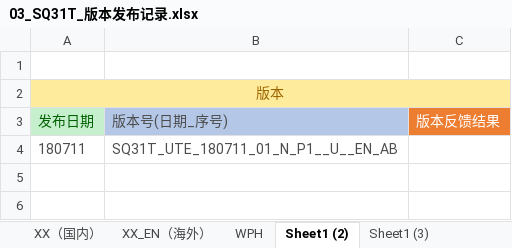
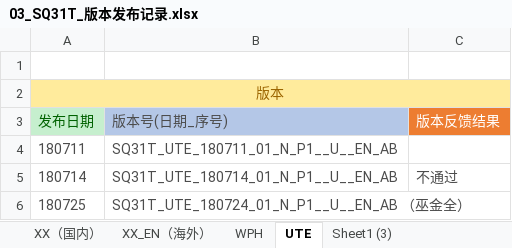
Before and after one commit to Tabonkk/sq_commit_record, an Excel workbook: 00_SQ31T-7.1/03_SQ31T_版本发布记录.xlsx, sheet UTE, drawn as a sheet; values as stored, in another font and other column widths than the file's, no borders; the diff names each change by its address in the sheet, - before the commit and + after, or states it on an @@ line.

```diff
--- a/00_SQ31T-7.1/03_SQ31T_版本发布记录.xlsx (sheet UTE)
+++ b/00_SQ31T-7.1/03_SQ31T_版本发布记录.xlsx (sheet UTE)
-sheet tab: Sheet1 (2)
+sheet tab: UTE
+row 5: 180714 | SQ31T_UTE_180714_01_N_P1__U__EN_AB | 不通过
+row 6: 180725 | SQ31T_UTE_180724_01_N_P1__U__EN_AB （巫金全）
```
Also changed, not shown: 00_SQ31T-7.1/01_SQ31T_修改点整理汇总表.xlsx, 11 other files.
